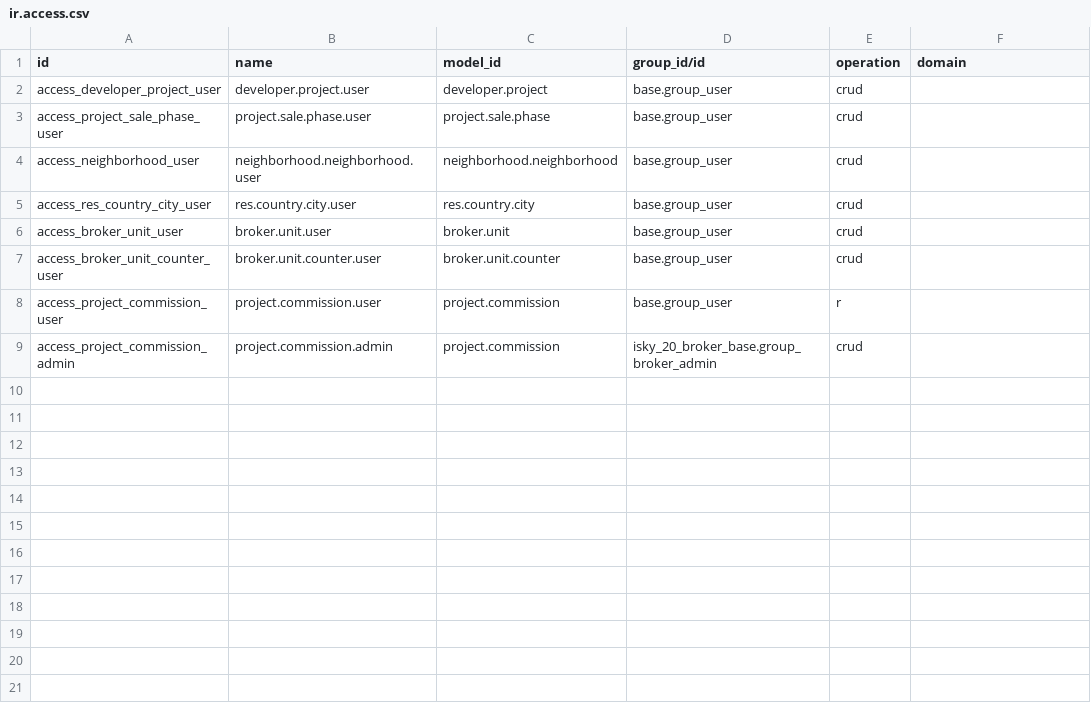
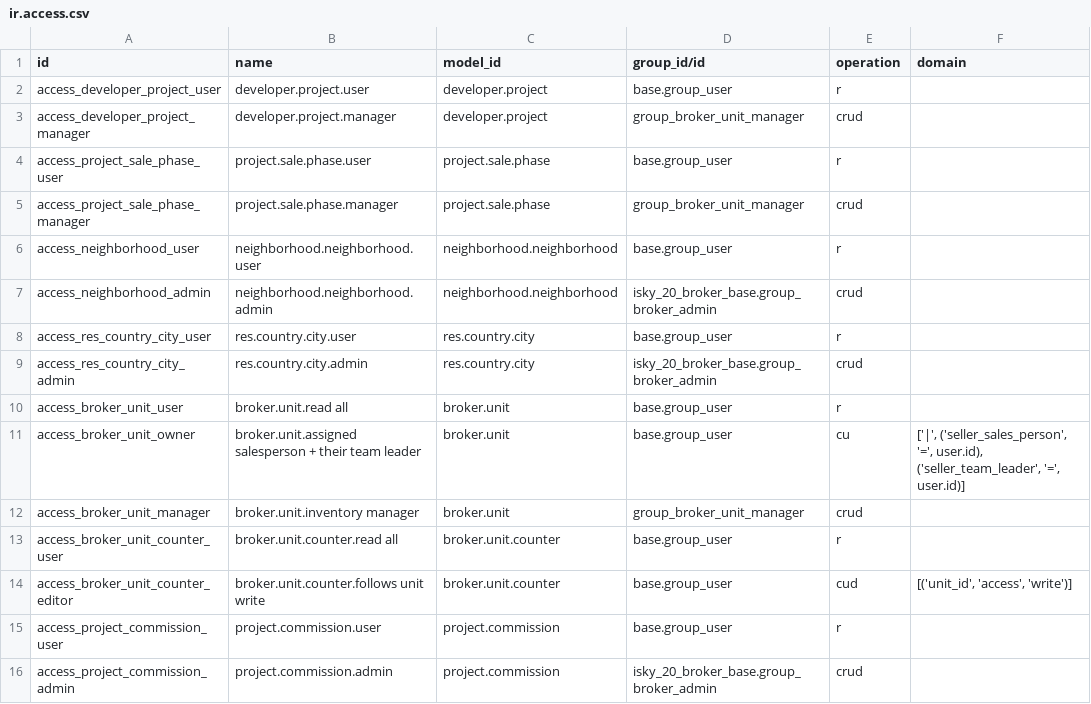
Before and after one commit to abdallaaah/GenaricRealEstate, a CSV file: isky_20_broker_real_estate/security/ir.access.csv, drawn as a sheet.

```diff
--- a/isky_20_broker_real_estate/security/ir.access.csv
+++ b/isky_20_broker_real_estate/security/ir.access.csv
@@ -1,8 +1,15 @@
 id,name,model_id,group_id/id,operation,domain
-access_developer_project_user,developer.project.user,developer.project,base.group_user,crud,
-access_project_sale_phase_user,project.sale.phase.user,project.sale.phase,base.group_user,crud,
-access_neighborhood_user,neighborhood.neighborhood.user,neighborhood.neighborhood,base.group_user,crud,
-access_res_country_city_user,res.country.city.user,res.country.city,base.group_user,crud,
-access_broker_unit_user,broker.unit.user,broker.unit,base.group_user,crud,
-access_broker_unit_counter_user,broker.unit.counter.user,broker.unit.counter,base.group_user,crud,
+access_developer_project_user,developer.project.user,developer.project,base.group_user,r,
+access_developer_project_manager,developer.project.manager,developer.project,group_broker_unit_manager,crud,
+access_project_sale_phase_user,project.sale.phase.user,project.sale.phase,base.group_user,r,
+access_project_sale_phase_manager,project.sale.phase.manager,project.sale.phase,group_broker_unit_manager,crud,
+access_neighborhood_user,neighborhood.neighborhood.user,neighborhood.neighborhood,base.group_user,r,
+access_neighborhood_admin,neighborhood.neighborhood.admin,neighborhood.neighborhood,isky_20_broker_base.group_broker_admin,crud,
+access_res_country_city_user,res.country.city.user,res.country.city,base.group_user,r,
+access_res_country_city_admin,res.country.city.admin,res.country.city,isky_20_broker_base.group_broker_admin,crud,
+access_broker_unit_user,broker.unit.read all,broker.unit,base.group_user,r,
+access_broker_unit_owner,broker.unit.assigned salesperson + their team leader,broker.unit,base.group_user,cu,"['|', ('seller_sales_person', '=', user.id), ('seller_team_leader', '=', user.id)]"
+access_broker_unit_manager,broker.unit.inventory manager,broker.unit,group_broker_unit_manager,crud,
+access_broker_unit_counter_user,broker.unit.counter.read all,broker.unit.counter,base.group_user,r,
+access_broker_unit_counter_editor,broker.unit.counter.follows unit write,broker.unit.counter,base.group_user,cud,"[('unit_id', 'access', 'write')]"
 access_project_commission_user,project.commission.user,project.commission,base.group_user,r,
```
Also changed, not shown: isky_20_broker_base/security/ir.access.csv, isky_20_broker_crm/security/ir.access.csv, 32 other files.
